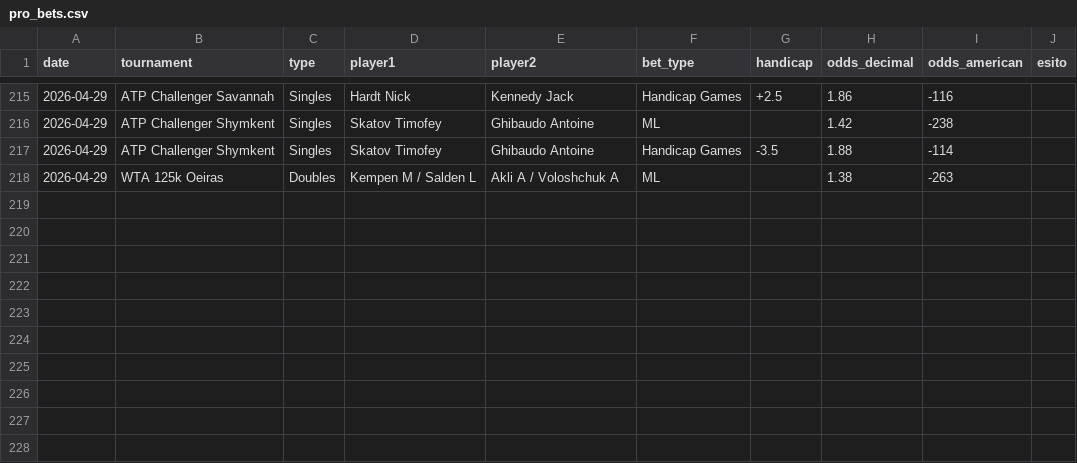
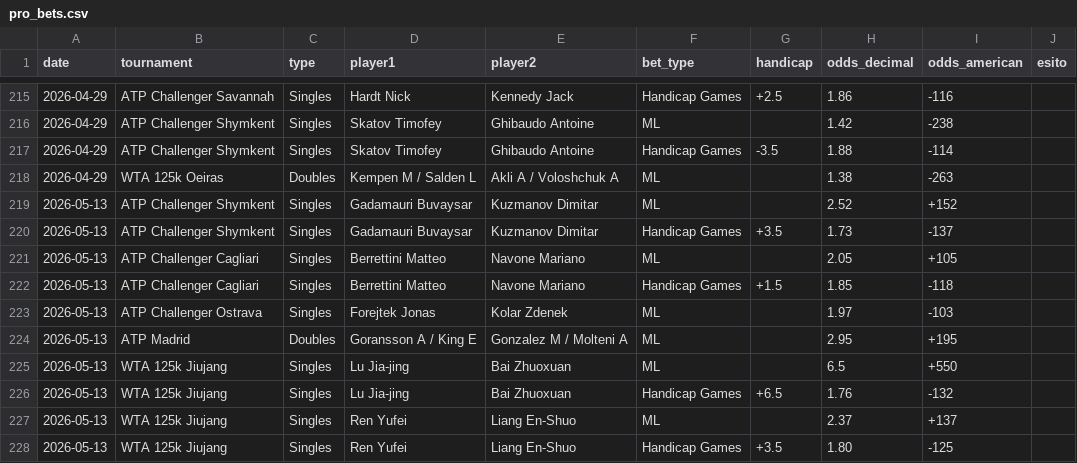
Before and after one commit to saviodambrosio/tennis-scanner, a CSV file: data/pro_bets.csv, drawn as a sheet; only a part is shown, gaps mark what is left out; the diff names each change by its address in the sheet, - before the commit and + after, or states it on an @@ line.

```diff
--- a/data/pro_bets.csv
+++ b/data/pro_bets.csv
+row 219: 2026-05-13 | ATP Challenger Shymkent | Singles | Gadamauri Buvaysar | Kuzmanov Dimitar | ML |  | 2.52 | +152
+row 220: 2026-05-13 | ATP Challenger Shymkent | Singles | Gadamauri Buvaysar | Kuzmanov Dimitar | Handicap Games | +3.5 | 1.73 | -137
+row 221: 2026-05-13 | ATP Challenger Cagliari | Singles | Berrettini Matteo | Navone Mariano | ML |  | 2.05 | +105
+row 222: 2026-05-13 | ATP Challenger Cagliari | Singles | Berrettini Matteo | Navone Mariano | Handicap Games | +1.5 | 1.85 | -118
+row 223: 2026-05-13 | ATP Challenger Ostrava | Singles | Forejtek Jonas | Kolar Zdenek | ML |  | 1.97 | -103
+row 224: 2026-05-13 | ATP Madrid | Doubles | Goransson A / King E | Gonzalez M / Molteni A | ML |  | 2.95 | +195
+row 225: 2026-05-13 | WTA 125k Jiujang | Singles | Lu Jia-jing | Bai Zhuoxuan | ML |  | 6.5 | +550
+row 226: 2026-05-13 | WTA 125k Jiujang | Singles | Lu Jia-jing | Bai Zhuoxuan | Handicap Games | +6.5 | 1.76 | -132
+row 227: 2026-05-13 | WTA 125k Jiujang | Singles | Ren Yufei | Liang En-Shuo | ML |  | 2.37 | +137
+row 228: 2026-05-13 | WTA 125k Jiujang | Singles | Ren Yufei | Liang En-Shuo | Handicap Games | +3.5 | 1.80 | -125
```
